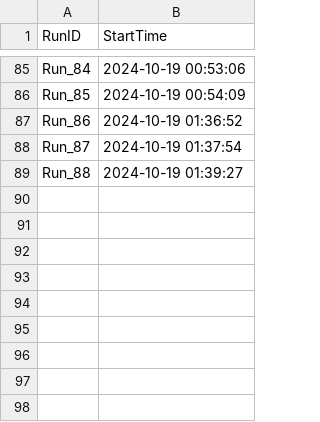
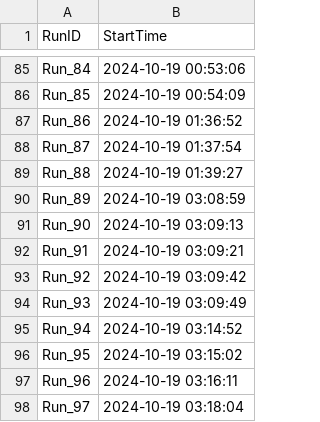
Before and after one commit to Naitry/Blu, a CSV file: simulations/runCatalog.csv, drawn as a sheet; only a part is shown, gaps mark what is left out.

```diff
--- a/simulations/runCatalog.csv
+++ b/simulations/runCatalog.csv
@@ -89 +89,10 @@ Run_87,2024-10-19 01:37:54
 Run_88,2024-10-19 01:39:27
+Run_89,2024-10-19 03:08:59
+Run_90,2024-10-19 03:09:13
+Run_91,2024-10-19 03:09:21
+Run_92,2024-10-19 03:09:42
+Run_93,2024-10-19 03:09:49
+Run_94,2024-10-19 03:14:52
+Run_95,2024-10-19 03:15:02
+Run_96,2024-10-19 03:16:11
+Run_97,2024-10-19 03:18:04
```
Also changed, not shown: 5 other files.
